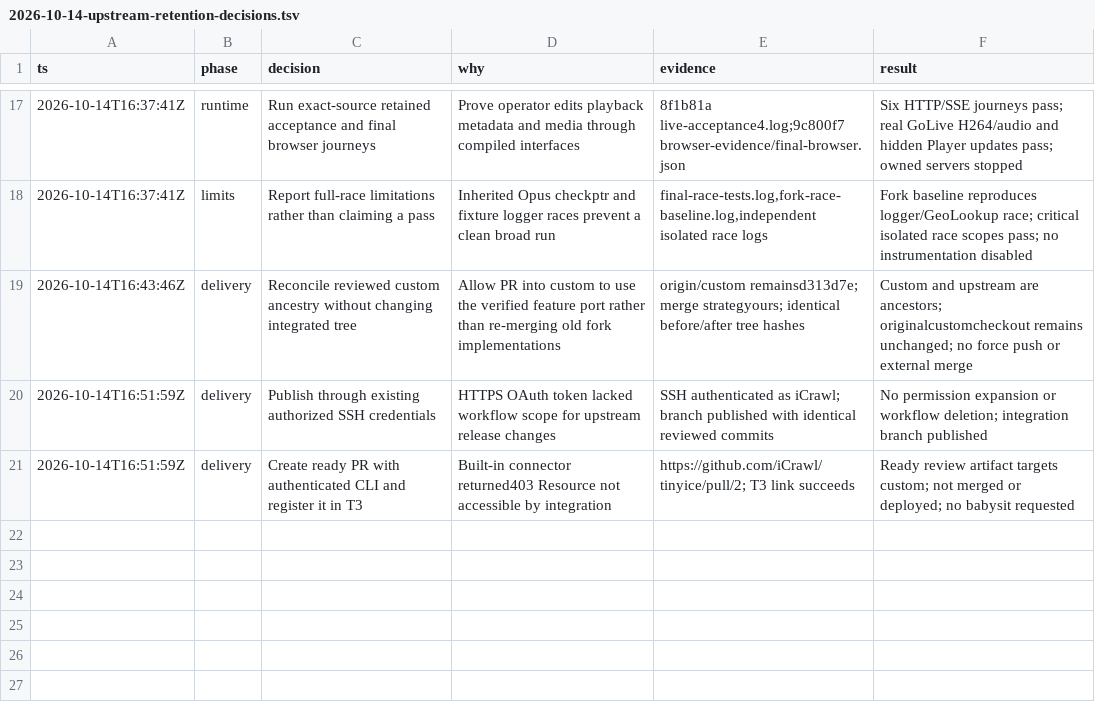
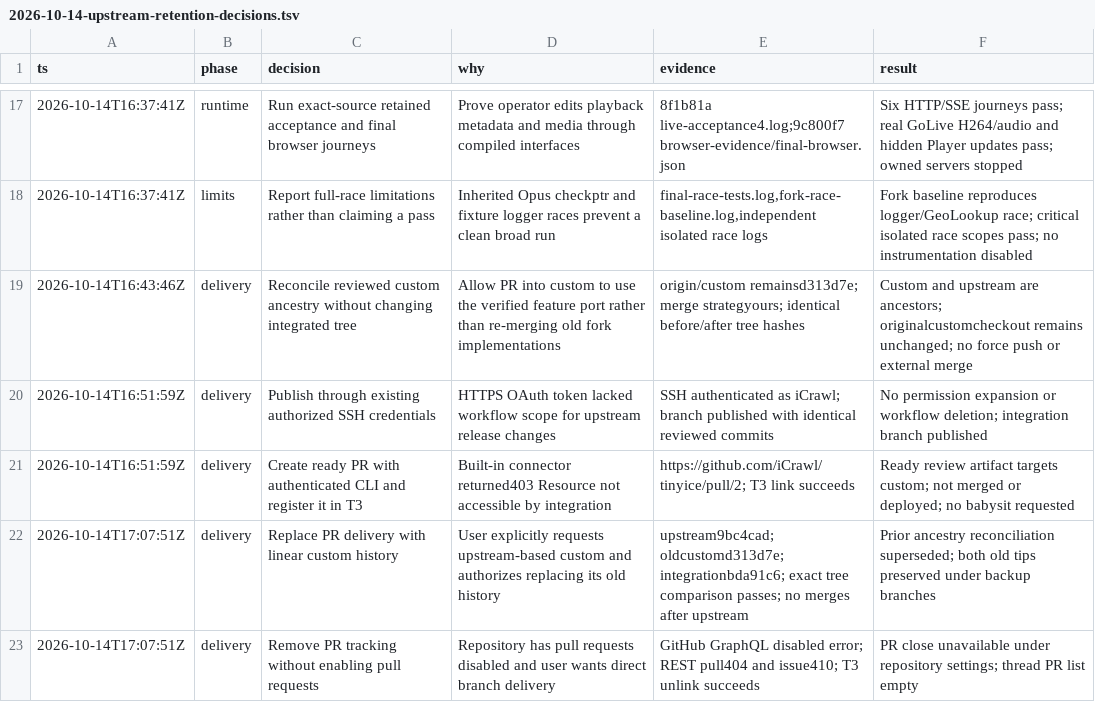
Before and after one commit to iCrawl/tinyice, a TSV file: docs/plans/2026-10-14-upstream-retention-decisions.tsv, drawn as a sheet; only a part is shown, gaps mark what is left out; the diff names each change by its address in the sheet, - before the commit and + after, or states it on an @@ line.

Commit message:
docs: record direct custom branch delivery

```diff
--- a/docs/plans/2026-10-14-upstream-retention-decisions.tsv
+++ b/docs/plans/2026-10-14-upstream-retention-decisions.tsv
+row 22: 2026-10-14T17:07:51Z | delivery | Replace PR delivery with linear custom history | User explicitly requests upstream-based custom and authorizes replacing its old history | upstream9bc4cad; oldcustomd313d7e; integrationbda91c6; exact tree comparison passes; no merges after upstream | Prior ancestry reconciliation superseded; both old tips preserved under backup branches
+row 23: 2026-10-14T17:07:51Z | delivery | Remove PR tracking without enabling pull requests | Repository has pull requests disabled and user wants direct branch delivery | GitHub GraphQL disabled error; REST pull404 and issue410; T3 unlink succeeds | PR close unavailable under repository settings; thread PR list empty
```
Also changed, not shown: 2 other files.
